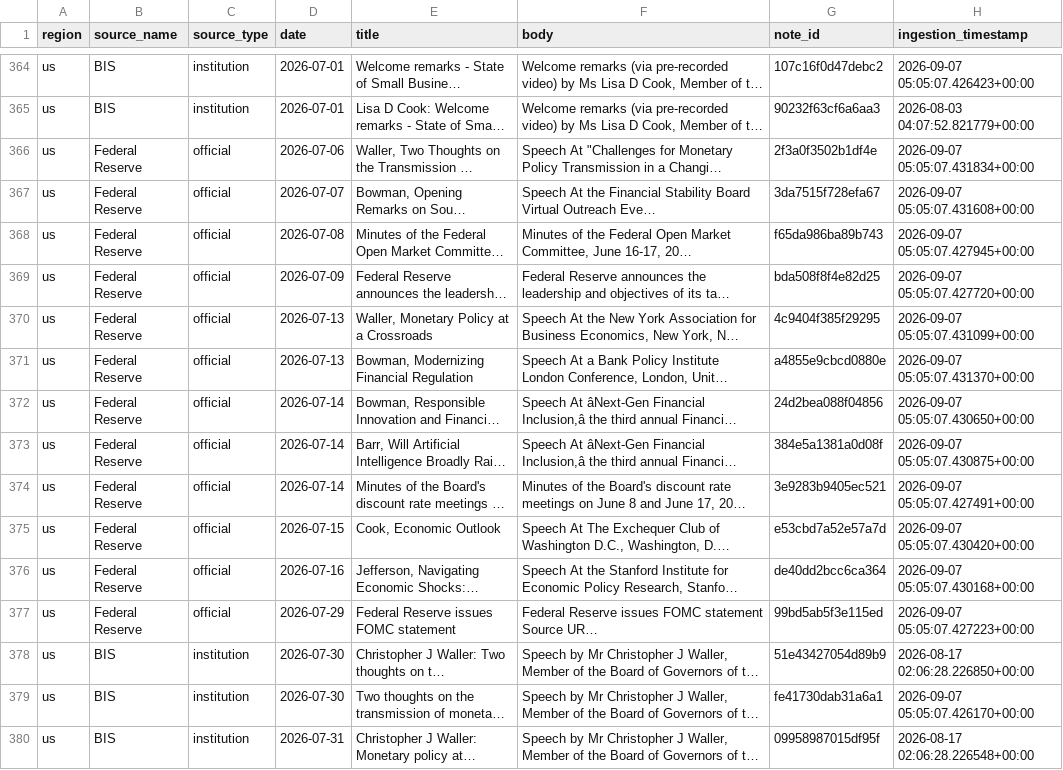
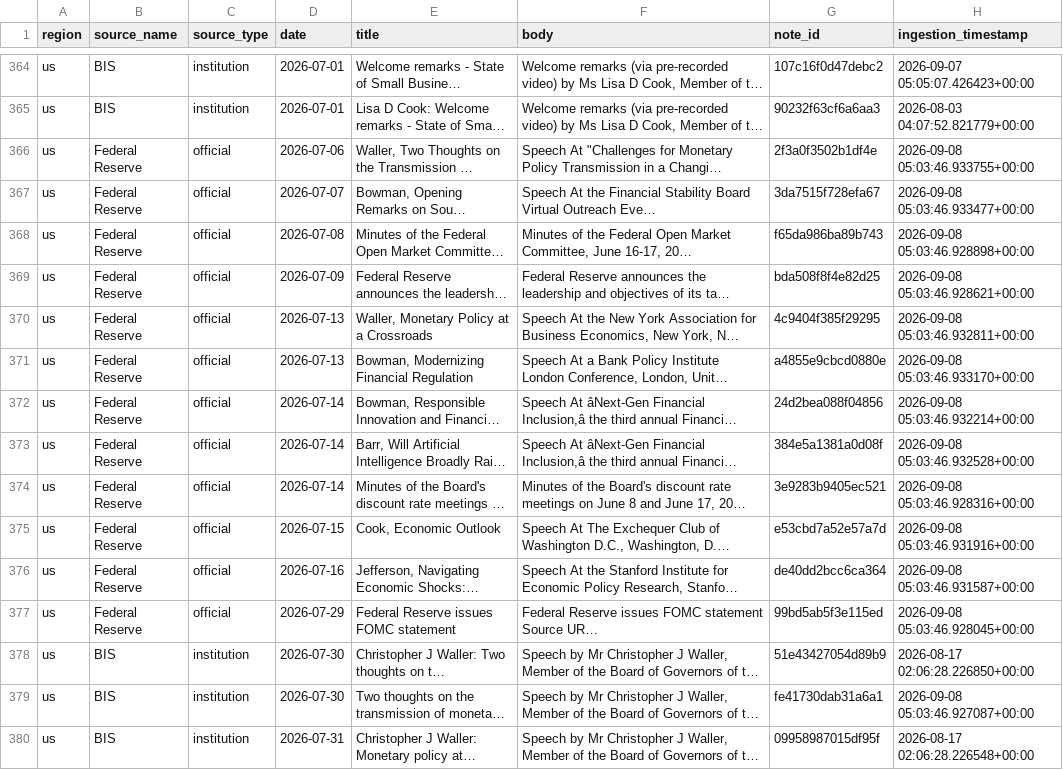
Before and after one commit to Ethan4Zhou/Global-Macro-Monitor, a CSV file: data/processed/consensus_notes.csv, drawn as a sheet; only a part is shown, gaps mark what is left out; long unchanged cells end in …; the diff covers the shown part only; the diff names each change by its address in the sheet, - before the commit and + after, or states it on an @@ line.

```diff
--- a/data/processed/consensus_notes.csv
+++ b/data/processed/consensus_notes.csv
-H366 (ingestion_timestamp): 2026-09-07 05:05:07.431834+00:00
+H366 (ingestion_timestamp): 2026-09-08 05:03:46.933755+00:00
-H367 (ingestion_timestamp): 2026-09-07 05:05:07.431608+00:00
+H367 (ingestion_timestamp): 2026-09-08 05:03:46.933477+00:00
-H368 (ingestion_timestamp): 2026-09-07 05:05:07.427945+00:00
+H368 (ingestion_timestamp): 2026-09-08 05:03:46.928898+00:00
-H369 (ingestion_timestamp): 2026-09-07 05:05:07.427720+00:00
+H369 (ingestion_timestamp): 2026-09-08 05:03:46.928621+00:00
-H370 (ingestion_timestamp): 2026-09-07 05:05:07.431099+00:00
+H370 (ingestion_timestamp): 2026-09-08 05:03:46.932811+00:00
-H371 (ingestion_timestamp): 2026-09-07 05:05:07.431370+00:00
+H371 (ingestion_timestamp): 2026-09-08 05:03:46.933170+00:00
-H372 (ingestion_timestamp): 2026-09-07 05:05:07.430650+00:00
+H372 (ingestion_timestamp): 2026-09-08 05:03:46.932214+00:00
-H373 (ingestion_timestamp): 2026-09-07 05:05:07.430875+00:00
+H373 (ingestion_timestamp): 2026-09-08 05:03:46.932528+00:00
-H374 (ingestion_timestamp): 2026-09-07 05:05:07.427491+00:00
+H374 (ingestion_timestamp): 2026-09-08 05:03:46.928316+00:00
-H375 (ingestion_timestamp): 2026-09-07 05:05:07.430420+00:00
+H375 (ingestion_timestamp): 2026-09-08 05:03:46.931916+00:00
-H376 (ingestion_timestamp): 2026-09-07 05:05:07.430168+00:00
+H376 (ingestion_timestamp): 2026-09-08 05:03:46.931587+00:00
-H377 (ingestion_timestamp): 2026-09-07 05:05:07.427223+00:00
+H377 (ingestion_timestamp): 2026-09-08 05:03:46.928045+00:00
-H379 (ingestion_timestamp): 2026-09-07 05:05:07.426170+00:00
+H379 (ingestion_timestamp): 2026-09-08 05:03:46.927087+00:00
```
Also changed, not shown: 51 edited cells elsewhere in this file, data/processed/eurozone_macro_features.csv, data/processed/eurozone_macro_regimes.csv, 28 other files.
